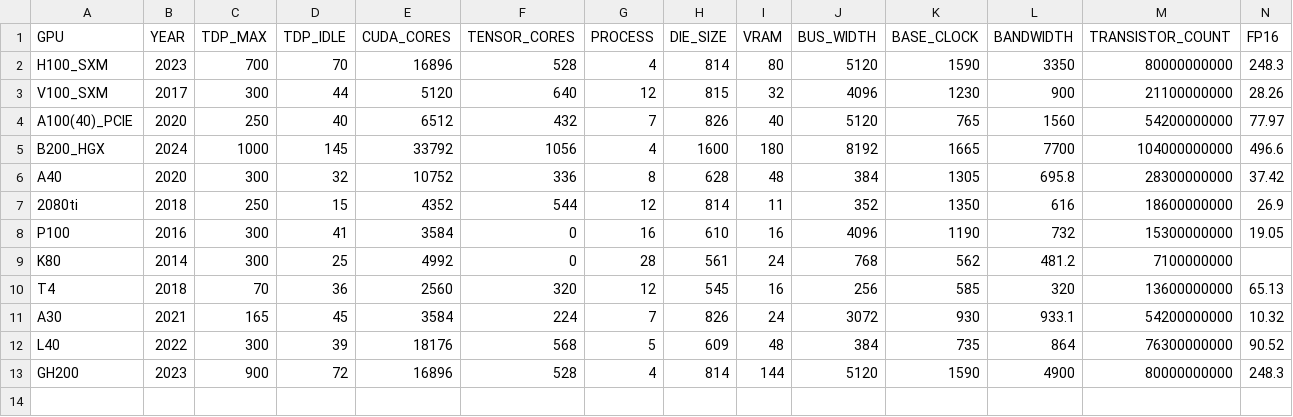
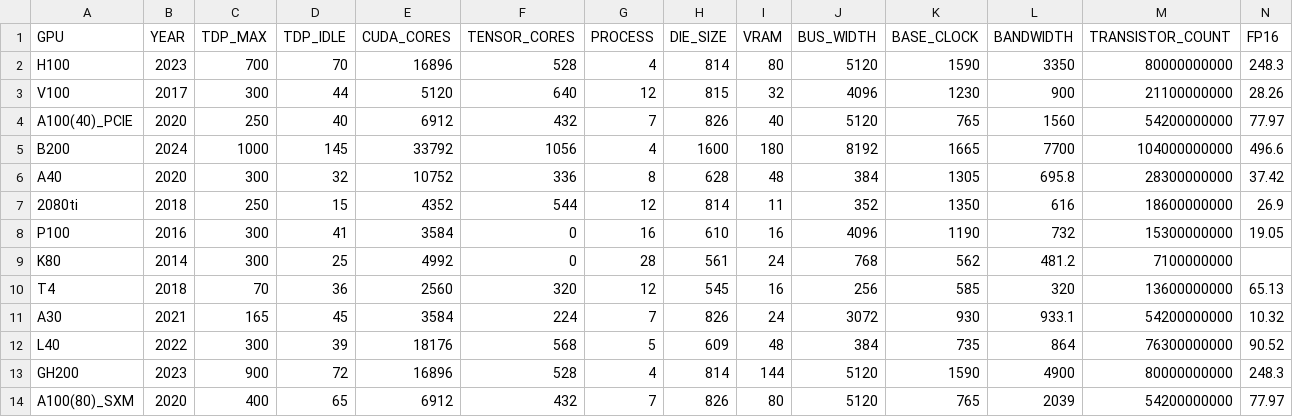
Before and after one commit to hpides/gpu-lifecycle-analysis, a CSV file: GPU_DATA.csv, drawn as a sheet; only a part is shown; rows hold the shown columns only; the diff names each change by its address in the sheet, - before the commit and + after, or states it on an @@ line.

Commit message:
Added A100 + shorten names

```diff
--- a/GPU_DATA.csv
+++ b/GPU_DATA.csv
-A2 (GPU): H100_SXM
+A2 (GPU): H100
-A3 (GPU): V100_SXM
+A3 (GPU): V100
-E4 (CUDA_CORES): 6512
+E4 (CUDA_CORES): 6912
-A5 (GPU): B200_HGX
+A5 (GPU): B200
+row 14: A100(80)_SXM | 2020 | 400 | 65 | 6912 | 432 | 7 | 826 | 80 | 5120 | 765 | 2039 | 54200000000 | 77.97
```
